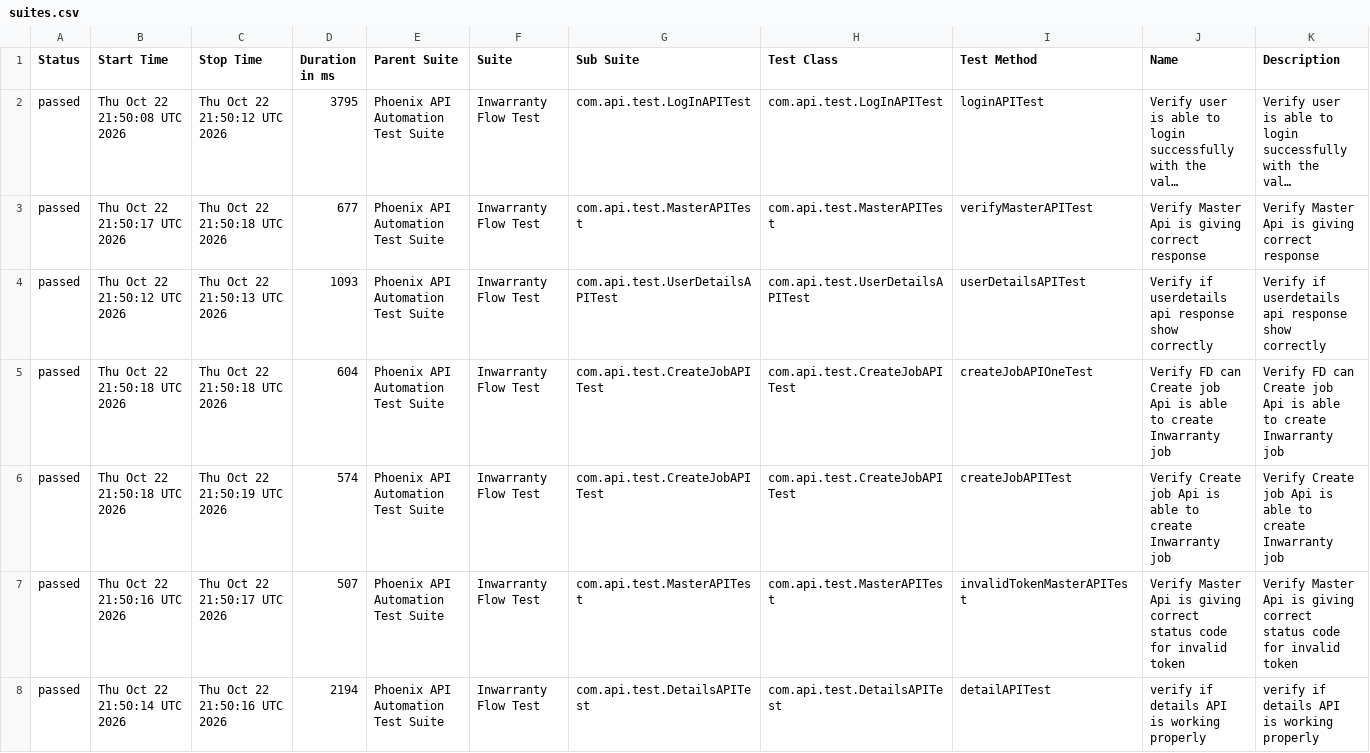
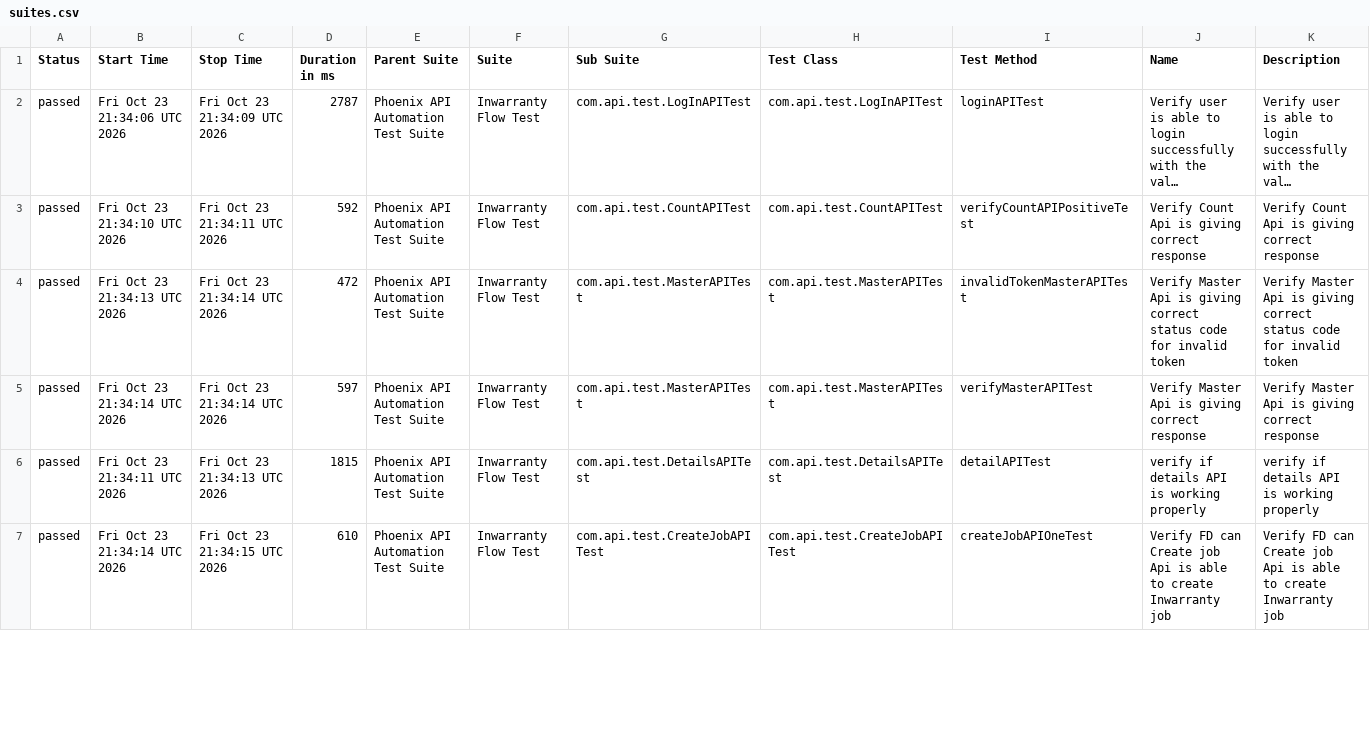
Before and after one commit to sailesh123kumar/PhoenixTestAutomationFramework, a CSV file: data/suites.csv, drawn as a sheet; only a part is shown; long unchanged cells end in …; removed rows and columns are numbered as before the commit, all else as after; the diff covers the shown part only; the diff names each change by its address in the sheet, - before the commit and + after, or states it on an @@ line.

```diff
--- a/data/suites.csv
+++ b/data/suites.csv
-B2 (Start Time): Thu Oct 22 21:50:08 UTC 2026
+B2 (Start Time): Fri Oct 23 21:34:06 UTC 2026
-C2 (Stop Time): Thu Oct 22 21:50:12 UTC 2026
+C2 (Stop Time): Fri Oct 23 21:34:09 UTC 2026
-D2 (Duration in ms): 3795
+D2 (Duration in ms): 2787
-B3 (Start Time): Thu Oct 22 21:50:17 UTC 2026
+B3 (Start Time): Fri Oct 23 21:34:10 UTC 2026
-C3 (Stop Time): Thu Oct 22 21:50:18 UTC 2026
+C3 (Stop Time): Fri Oct 23 21:34:11 UTC 2026
-D3 (Duration in ms): 677
+D3 (Duration in ms): 592
-G3 (Sub Suite): com.api.test.MasterAPITest
+G3 (Sub Suite): com.api.test.CountAPITest
-H3 (Test Class): com.api.test.MasterAPITest
+H3 (Test Class): com.api.test.CountAPITest
-I3 (Test Method): verifyMasterAPITest
+I3 (Test Method): verifyCountAPIPositiveTest
-J3 (Name): Verify Master Api is giving correct response
+J3 (Name): Verify Count Api is giving correct response
-K3 (Description): Verify Master Api is giving correct response
+K3 (Description): Verify Count Api is giving correct response
-B4 (Start Time): Thu Oct 22 21:50:12 UTC 2026
+B4 (Start Time): Fri Oct 23 21:34:13 UTC 2026
-C4 (Stop Time): Thu Oct 22 21:50:13 UTC 2026
+C4 (Stop Time): Fri Oct 23 21:34:14 UTC 2026
-D4 (Duration in ms): 1093
+D4 (Duration in ms): 472
-G4 (Sub Suite): com.api.test.UserDetailsAPITest
+G4 (Sub Suite): com.api.test.MasterAPITest
-H4 (Test Class): com.api.test.UserDetailsAPITest
+H4 (Test Class): com.api.test.MasterAPITest
-I4 (Test Method): userDetailsAPITest
+I4 (Test Method): invalidTokenMasterAPITest
-J4 (Name): Verify if userdetails api response show correctly
+J4 (Name): Verify Master Api is giving correct status code for invalid token
-K4 (Description): Verify if userdetails api response show correctly
+K4 (Description): Verify Master Api is giving correct status code for invalid token
-row 5: passed | Thu Oct 22 21:50:18 UTC 2026 | Thu Oct 22 21:50:18 UTC 2026 | 604 | Phoenix API Automation Test Suite | Inwarranty Flow Test | com.api.test.CreateJobAPITest | com.api.test.CreateJobAPITest | createJobAPIOneTest | Verify FD can Create job Api is able to create Inwarranty job | Verify FD can Create job Api is able to create Inwarranty job
-row 6: passed | Thu Oct 22 21:50:18 UTC 2026 | Thu Oct 22 21:50:19 UTC 2026 | 574 | Phoenix API Automation Test Suite | Inwarranty Flow Test | com.api.test.CreateJobAPITest | com.api.test.CreateJobAPITest | createJobAPITest | Verify Create job Api is able to create Inwarranty job | Verify Create job Api is able to create Inwarranty job
-B5 (Start Time): Thu Oct 22 21:50:16 UTC 2026
+B5 (Start Time): Fri Oct 23 21:34:14 UTC 2026
-C5 (Stop Time): Thu Oct 22 21:50:17 UTC 2026
+C5 (Stop Time): Fri Oct 23 21:34:14 UTC 2026
-D5 (Duration in ms): 507
+D5 (Duration in ms): 597
-I5 (Test Method): invalidTokenMasterAPITest
+I5 (Test Method): verifyMasterAPITest
-J5 (Name): …giving correct status code for invalid token
+J5 (Name): …giving correct response
-K5 (Description): …giving correct status code for invalid token
+K5 (Description): …giving correct response
-B6 (Start Time): Thu Oct 22 21:50:14 UTC 2026
+B6 (Start Time): Fri Oct 23 21:34:11 UTC 2026
-C6 (Stop Time): Thu Oct 22 21:50:16 UTC 2026
+C6 (Stop Time): Fri Oct 23 21:34:13 UTC 2026
-D6 (Duration in ms): 2194
+D6 (Duration in ms): 1815
+row 7: passed | Fri Oct 23 21:34:14 UTC 2026 | Fri Oct 23 21:34:15 UTC 2026 | 610 | Phoenix API Automation Test Suite | Inwarranty Flow Test | com.api.test.CreateJobAPITest | com.api.test.CreateJobAPITest | createJobAPIOneTest | Verify FD can Create job Api is able to create Inwarranty job | Verify FD can Create job Api is able to create Inwarranty job
```
Also changed, not shown: 1 added row and 11 edited cells elsewhere in this file, data/behaviors.csv, 47 other files.
